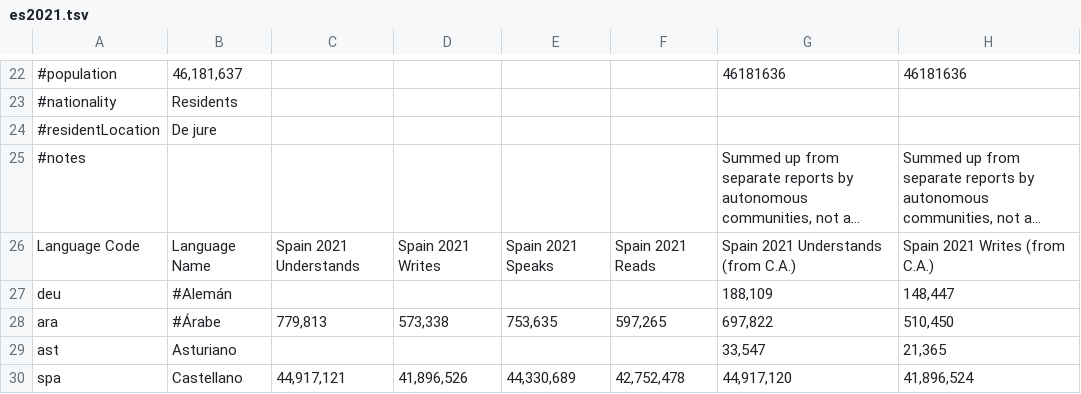
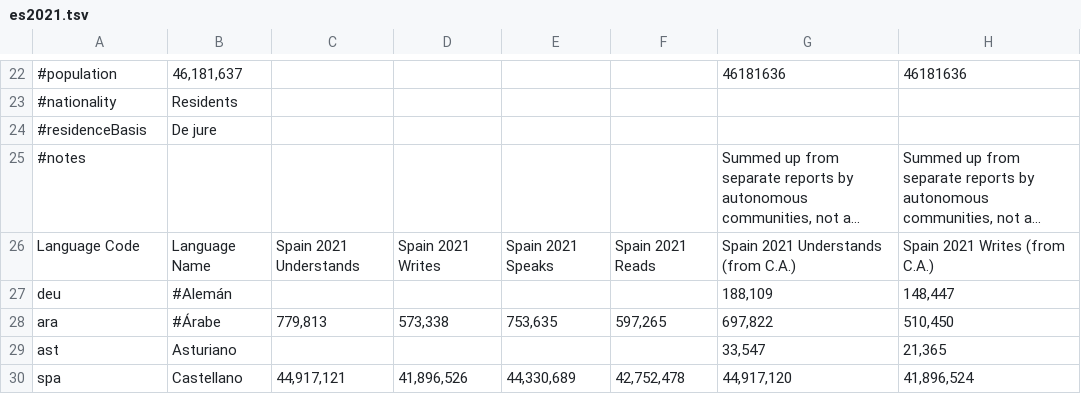
Before and after one commit to Translation-Commons/lang-nav, a TSV file: public/data/census/official/es2021.tsv, drawn as a sheet; only a part is shown, gaps mark what is left out; long unchanged cells end in …; the diff names each change by its address in the sheet, - before the commit and + after, or states it on an @@ line.

```diff
--- a/public/data/census/official/es2021.tsv
+++ b/public/data/census/official/es2021.tsv
-A24: #residentLocation
+A24: #residenceBasis
```
Also changed, not shown: public/data/census/data.un.org/by.tsv, public/data/census/data.un.org/mo.tsv, 9 other files.
